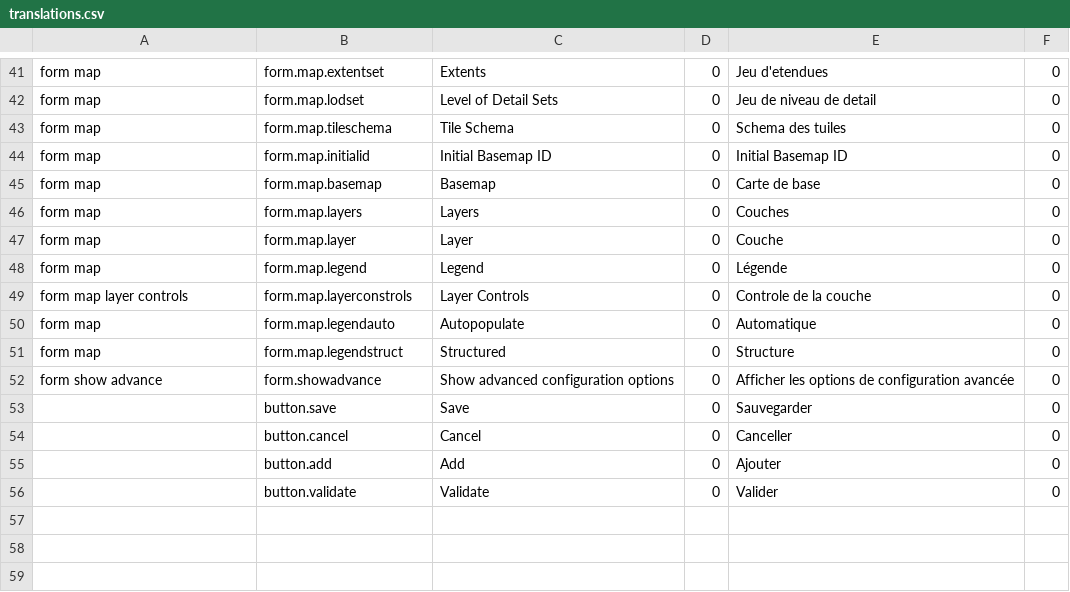
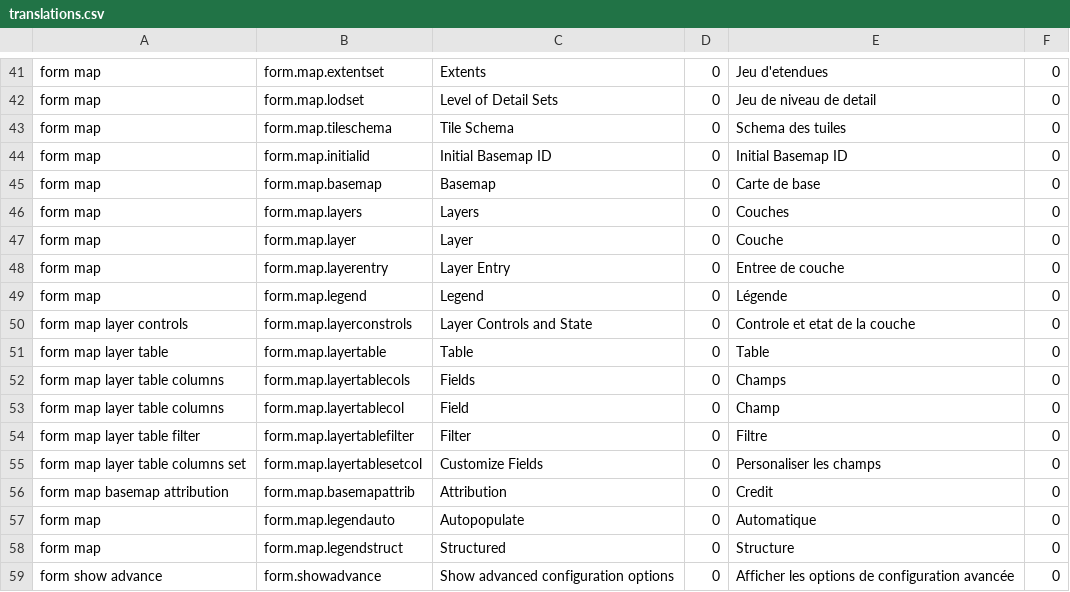
Before and after one commit to fgpv-vpgf/fgpa-apgf, a CSV file: src/locales/translations.csv, drawn as a sheet; only a part is shown, gaps mark what is left out; the shorter side is filled out with more unchanged rows.

Commit message:
feat(form): add table section to map form
Closes #105

```diff
--- a/src/locales/translations.csv
+++ b/src/locales/translations.csv
@@ -47,4 +47,11 @@ form map,form.map.layers,Layers,0,Couches,0
 form map,form.map.layer,Layer,0,Couche,0
+form map,form.map.layerentry,Layer Entry,0,Entree de couche,0
 form map,form.map.legend,Legend,0,Légende,0
-form map layer controls,form.map.layerconstrols,Layer Controls,0,Controle de la couche,0
+form map layer controls,form.map.layerconstrols,Layer Controls and State,0,Controle et etat de la couche,0
+form map layer table,form.map.layertable,Table,0,Table,0
+form map layer table columns,form.map.layertablecols,Fields,0,Champs,0
+form map layer table columns,form.map.layertablecol,Field,0,Champ,0
+form map layer table filter,form.map.layertablefilter,Filter,0,Filtre,0
+form map layer table columns set,form.map.layertablesetcol,Customize Fields,0,Personaliser les champs,0
+form map basemap attribution,form.map.basemapattrib,Attribution,0,Credit,0
 form map,form.map.legendauto,Autopopulate,0,Automatique,0
```
Also changed, not shown: 21 other files.
